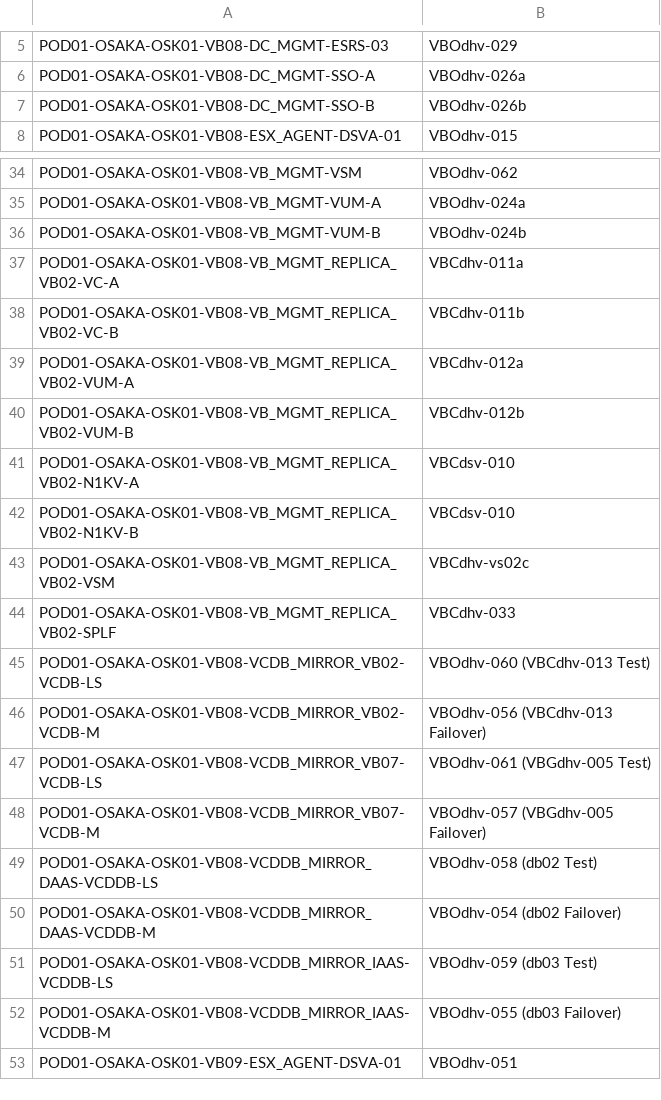
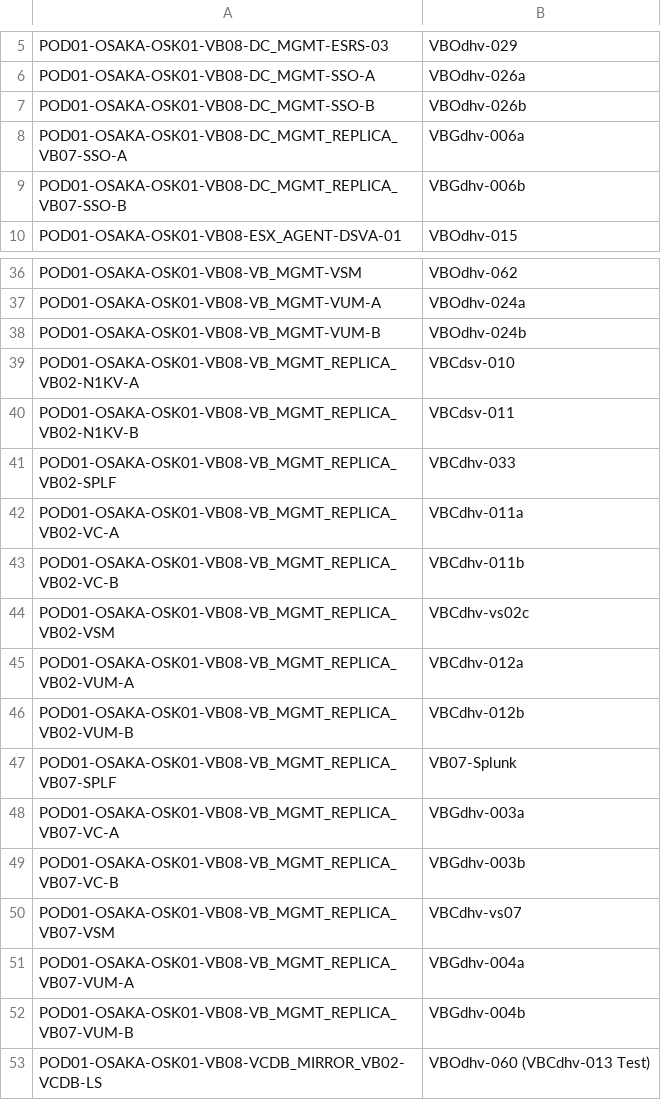
Before and after one commit to k1fukumoto/gcf-hld-toolkit, a CSV file: data/GCF-VM.csv, drawn as a sheet; only a part is shown, gaps mark what is left out; the shorter side is filled out with more unchanged rows.

Commit message:
Add replica VMs for VB07

```diff
--- a/data/GCF-VM.csv
+++ b/data/GCF-VM.csv
@@ -7,2 +7,4 @@ POD01-OSAKA-OSK01-VB08-DC_MGMT-SSO-A,VBOdhv-026a
 POD01-OSAKA-OSK01-VB08-DC_MGMT-SSO-B,VBOdhv-026b
+POD01-OSAKA-OSK01-VB08-DC_MGMT_REPLICA_VB07-SSO-A,VBGdhv-006a
+POD01-OSAKA-OSK01-VB08-DC_MGMT_REPLICA_VB07-SSO-B,VBGdhv-006b
 POD01-OSAKA-OSK01-VB08-ESX_AGENT-DSVA-01,VBOdhv-015
@@ -36,10 +38,16 @@ POD01-OSAKA-OSK01-VB08-VB_MGMT-VUM-A,VBOdhv-024a
 POD01-OSAKA-OSK01-VB08-VB_MGMT-VUM-B,VBOdhv-024b
+POD01-OSAKA-OSK01-VB08-VB_MGMT_REPLICA_VB02-N1KV-A,VBCdsv-010
+POD01-OSAKA-OSK01-VB08-VB_MGMT_REPLICA_VB02-N1KV-B,VBCdsv-011
+POD01-OSAKA-OSK01-VB08-VB_MGMT_REPLICA_VB02-SPLF,VBCdhv-033
 POD01-OSAKA-OSK01-VB08-VB_MGMT_REPLICA_VB02-VC-A,VBCdhv-011a
 POD01-OSAKA-OSK01-VB08-VB_MGMT_REPLICA_VB02-VC-B,VBCdhv-011b
+POD01-OSAKA-OSK01-VB08-VB_MGMT_REPLICA_VB02-VSM,VBCdhv-vs02c
 POD01-OSAKA-OSK01-VB08-VB_MGMT_REPLICA_VB02-VUM-A,VBCdhv-012a
 POD01-OSAKA-OSK01-VB08-VB_MGMT_REPLICA_VB02-VUM-B,VBCdhv-012b
-POD01-OSAKA-OSK01-VB08-VB_MGMT_REPLICA_VB02-N1KV-A,VBCdsv-010
-POD01-OSAKA-OSK01-VB08-VB_MGMT_REPLICA_VB02-N1KV-B,VBCdsv-010
-POD01-OSAKA-OSK01-VB08-VB_MGMT_REPLICA_VB02-VSM,VBCdhv-vs02c
-POD01-OSAKA-OSK01-VB08-VB_MGMT_REPLICA_VB02-SPLF,VBCdhv-033
+POD01-OSAKA-OSK01-VB08-VB_MGMT_REPLICA_VB07-SPLF,VB07-Splunk
+POD01-OSAKA-OSK01-VB08-VB_MGMT_REPLICA_VB07-VC-A,VBGdhv-003a
+POD01-OSAKA-OSK01-VB08-VB_MGMT_REPLICA_VB07-VC-B,VBGdhv-003b
+POD01-OSAKA-OSK01-VB08-VB_MGMT_REPLICA_VB07-VSM,VBCdhv-vs07
+POD01-OSAKA-OSK01-VB08-VB_MGMT_REPLICA_VB07-VUM-A,VBGdhv-004a
+POD01-OSAKA-OSK01-VB08-VB_MGMT_REPLICA_VB07-VUM-B,VBGdhv-004b
 POD01-OSAKA-OSK01-VB08-VCDB_MIRROR_VB02-VCDB-LS,VBOdhv-060 (VBCdhv-013 Test)
```
Also changed, not shown: 3 other files.
